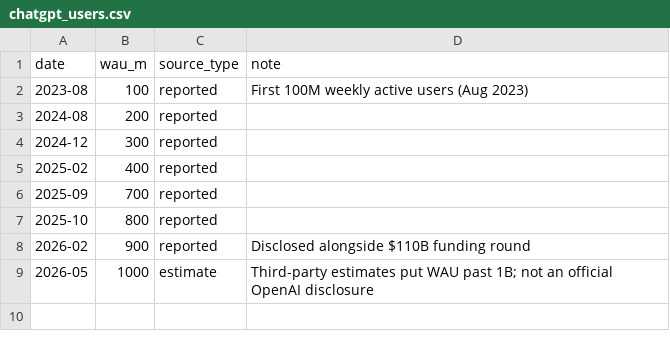
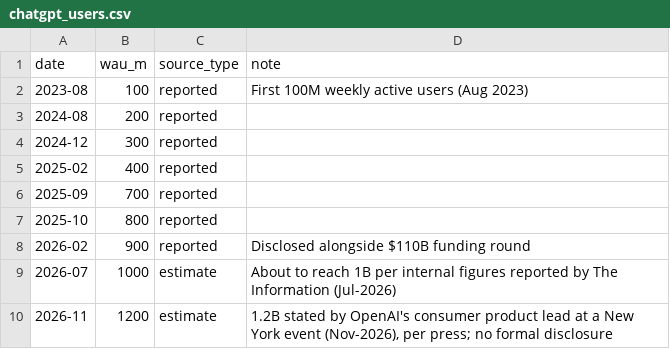
Before and after one commit to fbncldy/ai-infra-capex-dashboard, a CSV file: data/processed/chatgpt_users.csv, drawn as a sheet.

```diff
--- a/data/processed/chatgpt_users.csv
+++ b/data/processed/chatgpt_users.csv
@@ -8,2 +8,3 @@ date,wau_m,source_type,note
 2026-02,900,reported,Disclosed alongside $110B funding round
-2026-05,1000,estimate,Third-party estimates put WAU past 1B; not an official OpenAI disclosure
+2026-07,1000,estimate,About to reach 1B per internal figures reported by The Information (Jul-2026)
+2026-11,1200,estimate,"1.2B stated by OpenAI's consumer product lead at a New York event (Nov-2026), per press; no formal disclosure"
```
Also changed, not shown: data/processed/ai_lab_revenue.csv, data/processed/neoclouds.csv, 17 other files.
